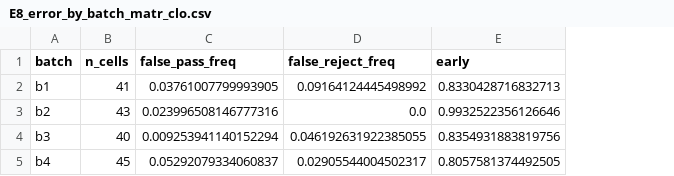
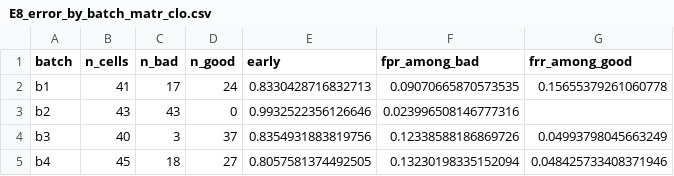
Before and after one commit to Bhargavteja-9779/p_c1_3, a CSV file: Target_Journal_Submission/tables/E8_error_by_batch_matr_clo.csv, drawn as a sheet; removed rows and columns are numbered as before the commit, all else as after; the diff names each change by its address in the sheet, - before the commit and + after, or states it on an @@ line.

```diff
--- a/Target_Journal_Submission/tables/E8_error_by_batch_matr_clo.csv
+++ b/Target_Journal_Submission/tables/E8_error_by_batch_matr_clo.csv
-column C (false_pass_freq), rows 2-5: 0.03761007799993905 | 0.023996508146777316 | 0.009253941140152294 | 0.05292079334060837
-column D (false_reject_freq), rows 2-5: 0.09164124445498992 | 0.0 | 0.046192631922385055 | 0.02905544004502317
+column C (n_bad), rows 2-5: 17 | 43 | 3 | 18
+column D (n_good), rows 2-5: 24 | 0 | 37 | 27
+column F (fpr_among_bad), rows 2-5: 0.09070665870573535 | 0.023996508146777316 | 0.12338588186869726 | 0.13230198335152094
+column G (frr_among_good), rows 2-5: 0.15655379261060778 |  | 0.04993798045663249 | 0.048425733408371946
```
Also changed, not shown: Target_Journal_Submission/results/E8_percell_hust.csv, Target_Journal_Submission/results/E8_percell_matr_clo.csv, 39 other files.
